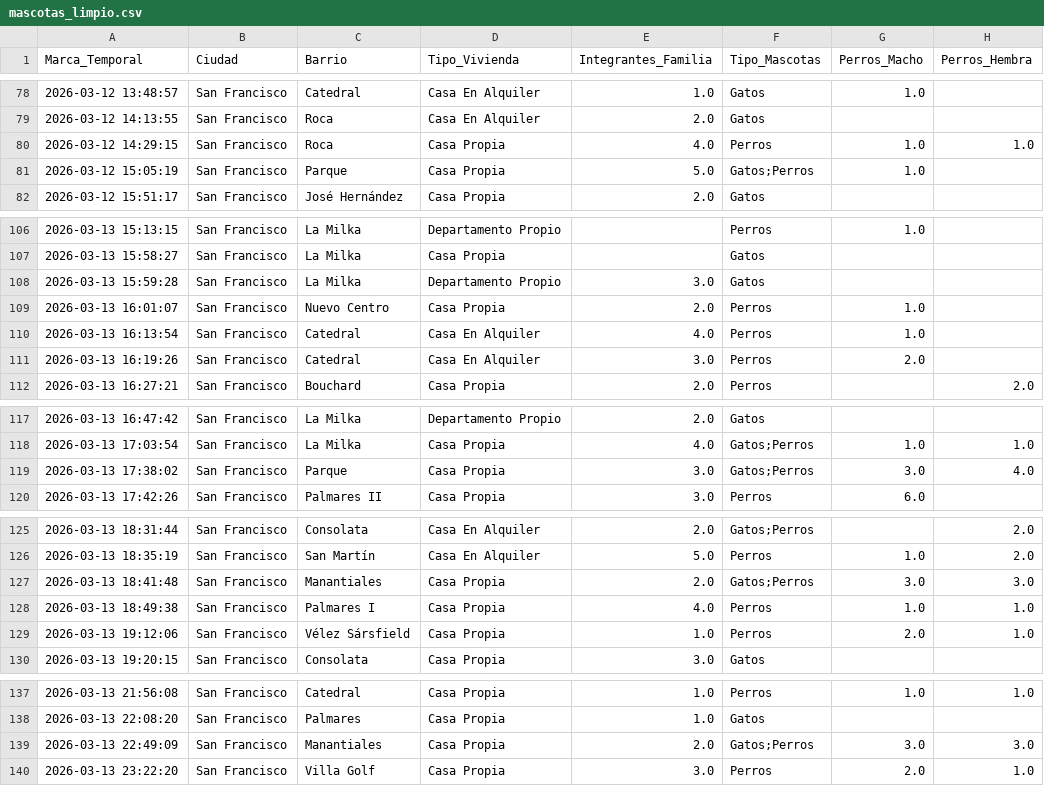
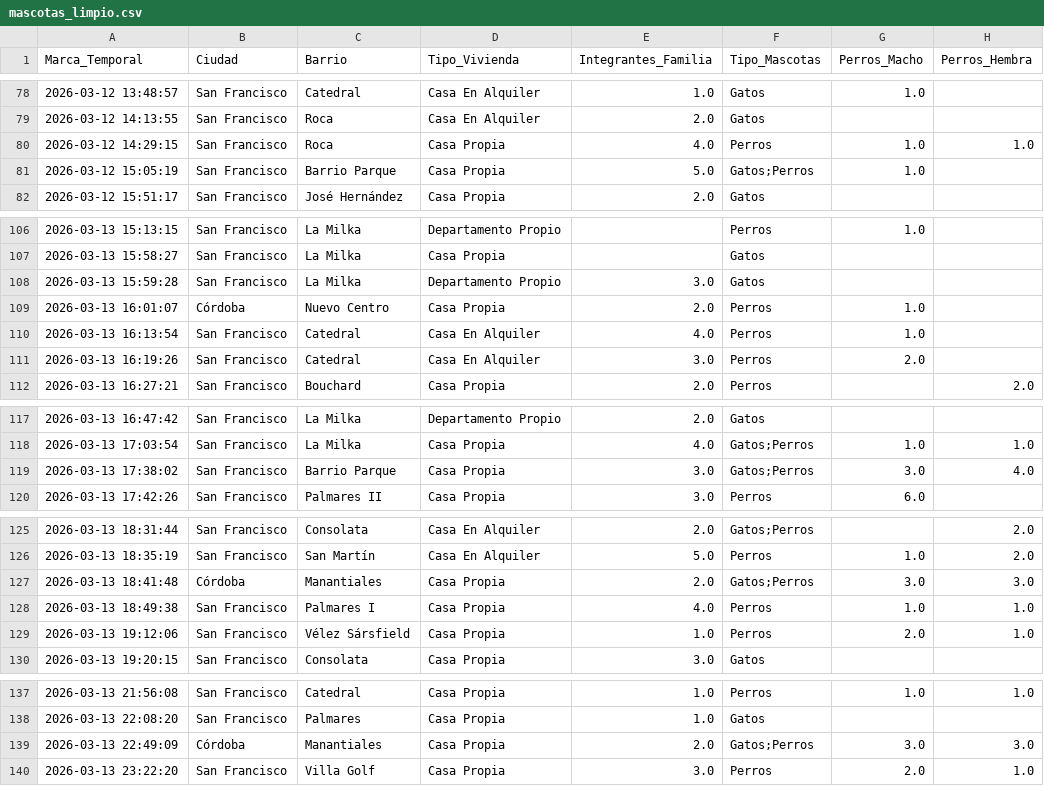
Before and after one commit to facupepi/Ciencia-de-Datos-2026, a CSV file: proyecto_mascotas/web_app/mascotas_limpio.csv, drawn as a sheet; only a part is shown, gaps mark what is left out; the diff covers the shown part only; the diff names each change by its address in the sheet, - before the commit and + after, or states it on an @@ line.

```diff
--- a/proyecto_mascotas/web_app/mascotas_limpio.csv
+++ b/proyecto_mascotas/web_app/mascotas_limpio.csv
-C81 (Barrio): Parque
+C81 (Barrio): Barrio Parque
-B109 (Ciudad): San Francisco
+B109 (Ciudad): Córdoba
-C119 (Barrio): Parque
+C119 (Barrio): Barrio Parque
-B127 (Ciudad): San Francisco
+B127 (Ciudad): Córdoba
-B139 (Ciudad): San Francisco
+B139 (Ciudad): Córdoba
```
Also changed, not shown: 39 edited cells elsewhere in this file, proyecto_mascotas/mascotas_limpio.csv, 3 other files.
